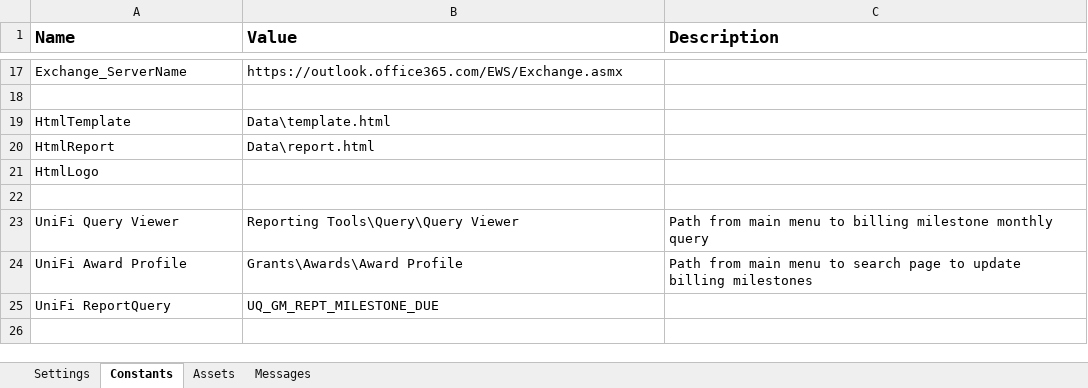
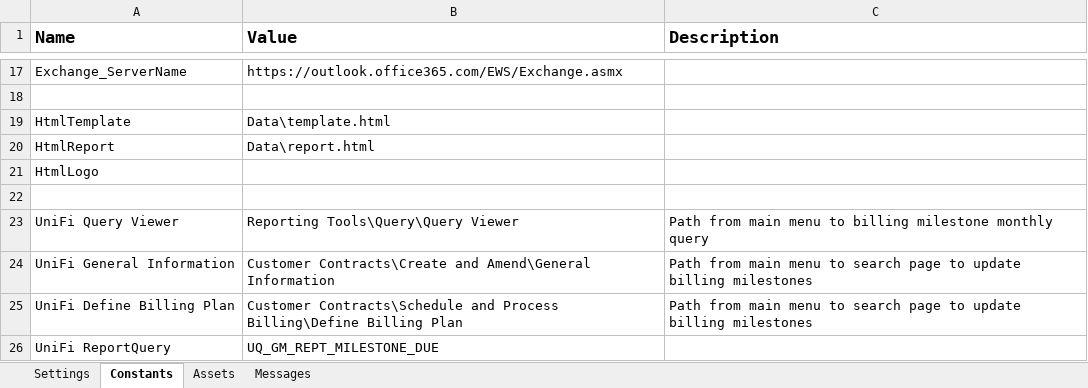
Before and after one commit to uqmgupt1/RpaUiPathProcess, an Excel workbook: Processes/FA_BillingMilestone/Data/Config.xlsx, sheet Constants, drawn as a sheet; only a part is shown, gaps mark what is left out; values as stored, in another font and other column widths than the file's, no borders; the diff names each change by its address in the sheet, - before the commit and + after, or states it on an @@ line.

Commit message:
ExceptionQueueItem.xaml: Reference is suffixed with '_' instead of setting Contract and Milestone ID in Specific Content NewApproval.xaml: Parses due date as US format. InitAllSettings.xaml: Sets culture info to Australian english. SetTransactionStatus.xaml: Set CloseAllApplications timeout to 1 minute. SendSmtpMessage.xaml: Removed stillSending, rebuilt timout so it now starts with 10 sec delay and doubles this up to 5 min 20 sec on each failure.
SendReport.xaml:
Dispatched items are in progress and processed items are successful rather than using queue names.
Splits reference on '_' instead of getting Contract and Milestone ID from Specific Content.

InitAllApplications.xaml:
Adds downloads and temp folder if they don't exist.
Switched Award Profile check for Define Billing Plan.

Dispatch.xaml:
Uses sample report instead of report query results (used to reduce the ~1000 items in FNTA to ~200).
Leaves dispatched items as in progress when adding to processed transactions.
Removes repeated transactions directly from dispatched items.
Adds new approvals directly to dispatched items.

Main.xaml:
Changed first run to an argument, currently have set stages to run either init or process but not both.
Removed refreshing of dispatched items after init, after dispatch and during end process.
Dispatched items are gathered after init using get transaction activity until no new items remain.
Active items are postponed during init by getting 100 in progress transactions and postponing each item, this is repeated until no more in progress items are returned.

```diff
--- a/Processes/FA_BillingMilestone/Data/Config.xlsx (sheet Constants)
+++ b/Processes/FA_BillingMilestone/Data/Config.xlsx (sheet Constants)
-A24 (Name): UniFi Award Profile
+A24 (Name): UniFi General Information
-B24 (Value): Grants\Awards\Award Profile
+B24 (Value): Customer Contracts\Create and Amend\General Information
+row 25: UniFi Define Billing Plan | Customer Contracts\Schedule and Process Billing\Define Billing Plan | Path from main menu to search page to update billing milestones
```
Also changed, not shown: sheet Assets, 12 other files.
